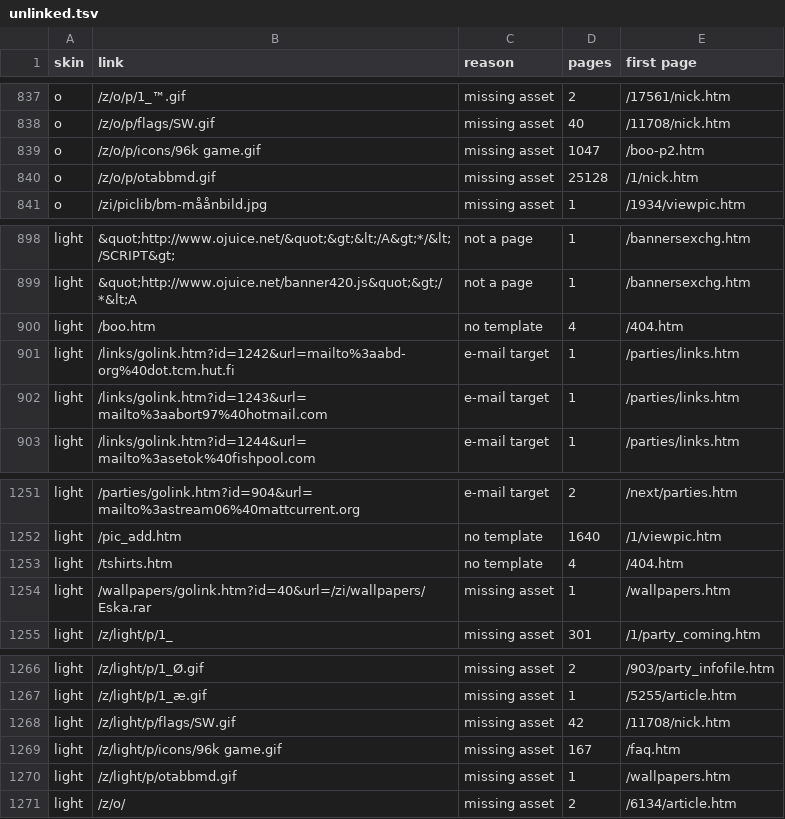
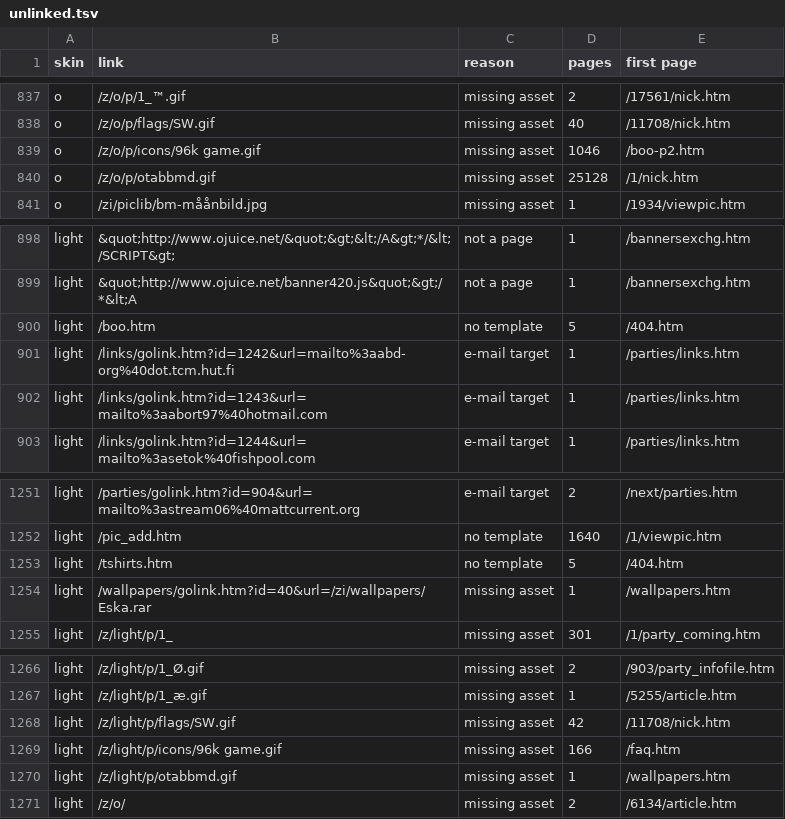
Before and after one commit to ChanOJ/OrangeJuiceV3, a TSV file: build-meta/unlinked.tsv, drawn as a sheet; only a part is shown, gaps mark what is left out.

```diff
--- a/build-meta/unlinked.tsv
+++ b/build-meta/unlinked.tsv
@@ -838,3 +838,3 @@ o	/z/o/p/1_™.gif	missing asset	2	/17561/nick.htm
 o	/z/o/p/flags/SW.gif	missing asset	40	/11708/nick.htm
-o	/z/o/p/icons/96k game.gif	missing asset	1047	/boo-p2.htm
+o	/z/o/p/icons/96k game.gif	missing asset	1046	/boo-p2.htm
 o	/z/o/p/otabbmd.gif	missing asset	25128	/1/nick.htm
@@ -899,3 +899,3 @@ light	&quot;http://www.ojuice.net/&quot;&gt;&lt;/A&gt;*/&lt;/SCRIPT&gt;	not a pa
 light	&quot;http://www.ojuice.net/banner420.js&quot;&gt;/*&lt;A	not a page	1	/bannersexchg.htm
-light	/boo.htm	no template	4	/404.htm
+light	/boo.htm	no template	5	/404.htm
 light	/links/golink.htm?id=1242&url=mailto%3aabd-org%40dot.tcm.hut.fi	e-mail target	1	/parties/links.htm
@@ -1252,3 +1252,3 @@ light	/parties/golink.htm?id=904&url=mailto%3astream06%40mattcurrent.org	e-mail
 light	/pic_add.htm	no template	1640	/1/viewpic.htm
-light	/tshirts.htm	no template	4	/404.htm
+light	/tshirts.htm	no template	5	/404.htm
 light	/wallpapers/golink.htm?id=40&url=/zi/wallpapers/Eska.rar	missing asset	1	/wallpapers.htm
@@ -1268,3 +1268,3 @@ light	/z/light/p/1_æ.gif	missing asset	1	/5255/article.htm
 light	/z/light/p/flags/SW.gif	missing asset	42	/11708/nick.htm
-light	/z/light/p/icons/96k game.gif	missing asset	167	/faq.htm
+light	/z/light/p/icons/96k game.gif	missing asset	166	/faq.htm
 light	/z/light/p/otabbmd.gif	missing asset	1	/wallpapers.htm
```
Also changed, not shown: 3 other files.
